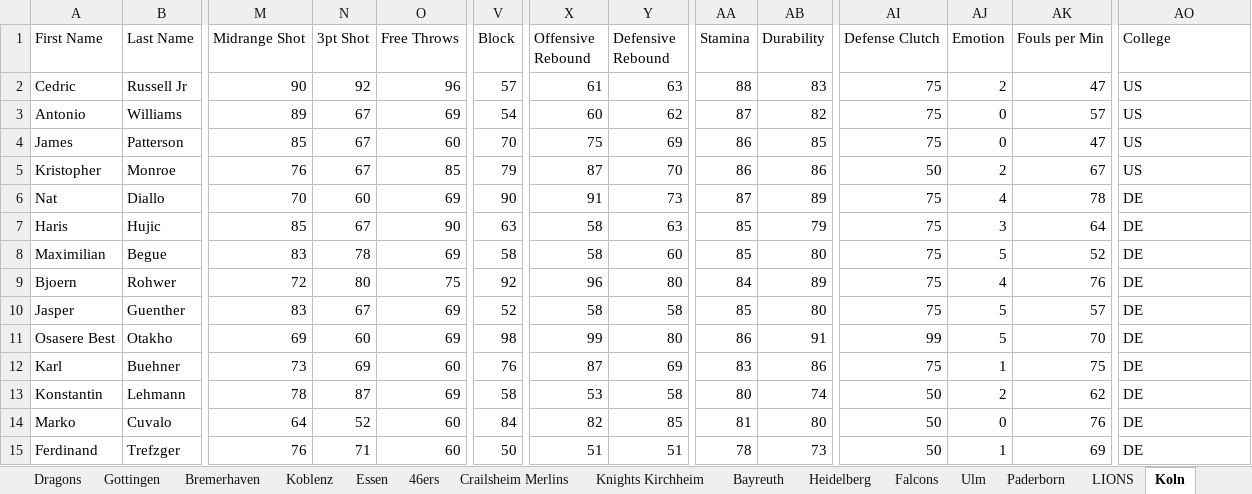
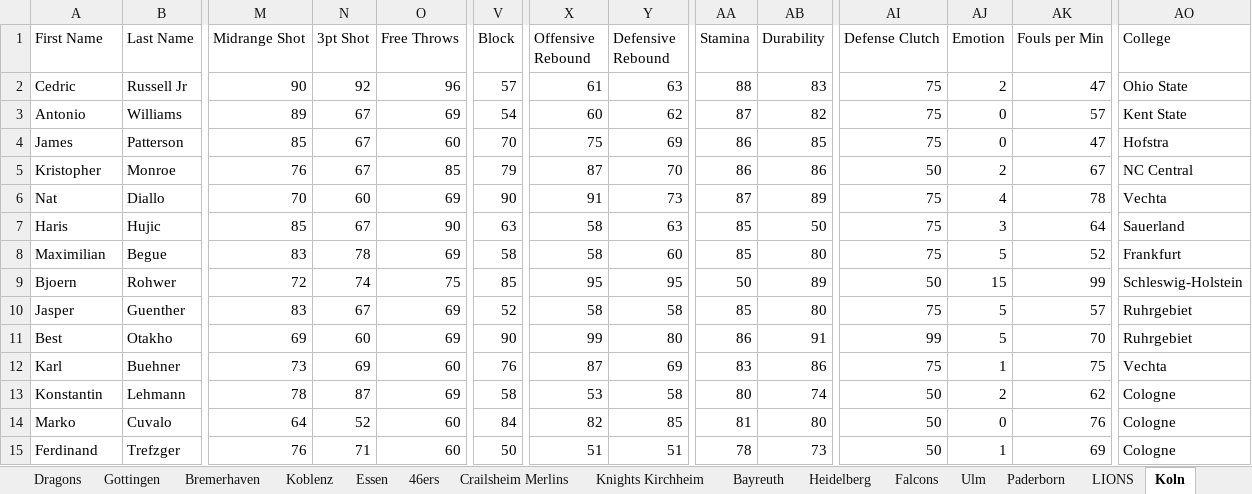
Before and after one commit to lifestepvan2/PROA2K5, an Excel workbook: proa_scraped.xlsx, sheet Koln, drawn as a sheet; only a part is shown, gaps mark what is left out; values as stored, in another font and other column widths than the file's, no borders; the diff names each change by its address in the sheet, - before the commit and + after, or states it on an @@ line.

```diff
--- a/proa_scraped.xlsx (sheet Koln)
+++ b/proa_scraped.xlsx (sheet Koln)
-AO2 (College): US
+AO2 (College): Ohio State
-AO3 (College): US
+AO3 (College): Kent State
-AO4 (College): US
+AO4 (College): Hofstra
-AO5 (College): US
+AO5 (College): NC Central
-AO6 (College): DE
+AO6 (College): Vechta
-AB7 (Durability): 79
+AB7 (Durability): 50
-AO7 (College): DE
+AO7 (College): Sauerland
-AO8 (College): DE
+AO8 (College): Frankfurt
-N9 (3pt Shot): 80
+N9 (3pt Shot): 74
-V9 (Block): 92
+V9 (Block): 85
-X9 (Offensive Rebound): 96
+X9 (Offensive Rebound): 95
-Y9 (Defensive Rebound): 80
+Y9 (Defensive Rebound): 95
-AA9 (Stamina): 84
+AA9 (Stamina): 50
-AI9 (Defense Clutch): 75
+AI9 (Defense Clutch): 50
-AJ9 (Emotion): 4
+AJ9 (Emotion): 15
-AK9 (Fouls per Min): 76
+AK9 (Fouls per Min): 99
-AO9 (College): DE
+AO9 (College): Schleswig-Holstein
-AO10:AO11 (College): DE
+AO10:AO11 (College): Ruhrgebiet
-A11 (First Name): Osasere Best
+A11 (First Name): Best
-V11 (Block): 98
+V11 (Block): 90
-AO12 (College): DE
+AO12 (College): Vechta
-AO13:AO15 (College): DE
+AO13:AO15 (College): Cologne
```
Also changed, not shown: sheet 46ers, sheet Essen, sheet Falcons, sheet Bremerhaven, sheet Stars Bochum, sheet Ulm, 10 more sheets, 8 other files.
